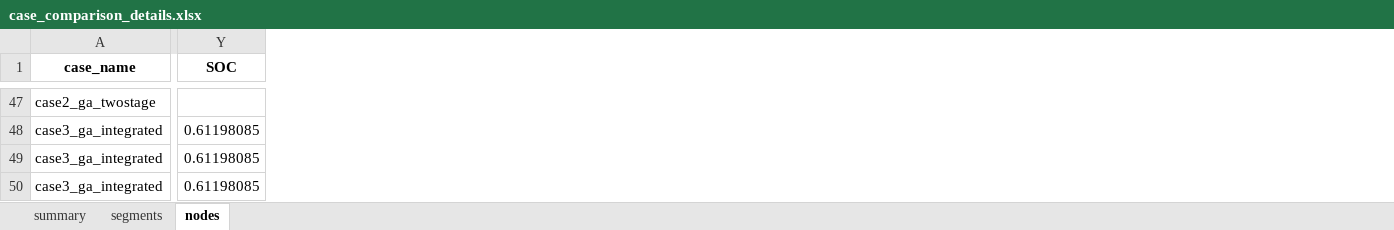
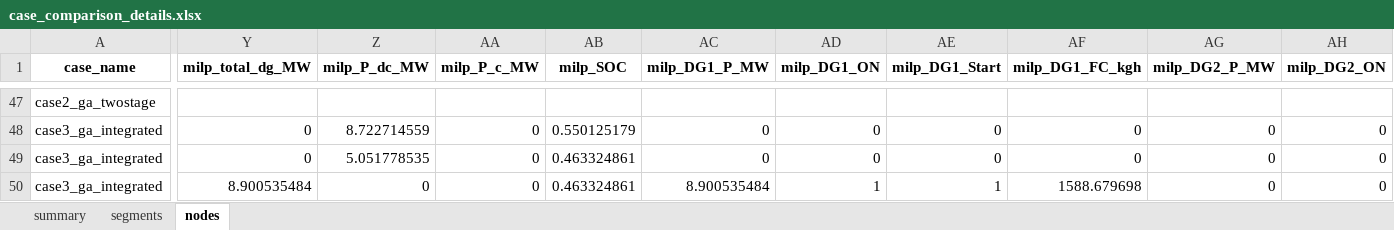
Before and after one commit to jhlee000626/Integreated_Optimization, an Excel workbook: output/verification/comparison/case_comparison_details.xlsx, sheet nodes, drawn as a sheet; only a part is shown, gaps mark what is left out; values as stored, in another font and other column widths than the file's, no borders; removed rows and columns are numbered as before the commit, all else as after; the diff covers the shown part only; the diff names each change by its address in the sheet, - before the commit and + after, or states it on an @@ line.

```diff
--- a/output/verification/comparison/case_comparison_details.xlsx (sheet nodes)
+++ b/output/verification/comparison/case_comparison_details.xlsx (sheet nodes)
-column Y (SOC), rows 48-50: all 0.61198085
+column Y (milp_total_dg_MW), rows 48-50: 0 | 0 | 8.900535484
+column Z (milp_P_dc_MW), rows 48-50: 8.722714559 | 5.051778535 | 0
+column AA (milp_P_c_MW), rows 48-50: all 0
+column AB (milp_SOC), rows 48-50: 0.550125179 | 0.463324861 | 0.463324861
+column AC (milp_DG1_P_MW), rows 48-50: 0 | 0 | 8.900535484
+column AD (milp_DG1_ON), rows 48-50: 0 | 0 | 1
+column AE (milp_DG1_Start), rows 48-50: 0 | 0 | 1
+column AF (milp_DG1_FC_kgh), rows 48-50: 0 | 0 | 1588.679698
+column AG (milp_DG2_P_MW), rows 48-50: all 0
+column AH (milp_DG2_ON), rows 48-50: all 0
```
Also changed, not shown: 2 added rows, 2 removed rows, 6 added columns and 323 edited cells elsewhere in this sheet, sheet segments, sheet summary, 25 other files.
